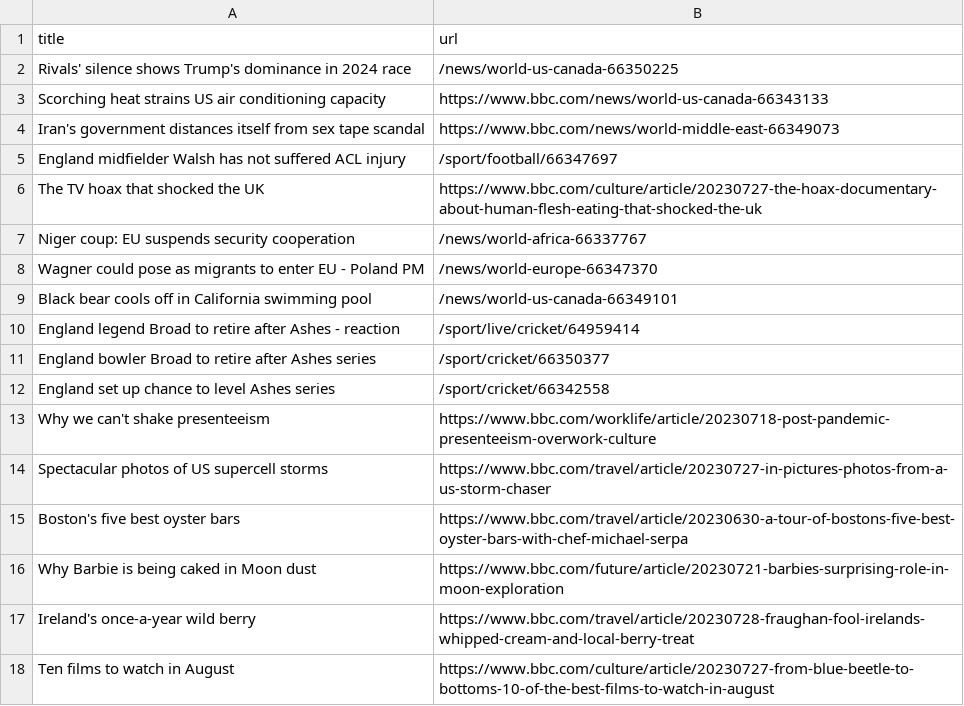
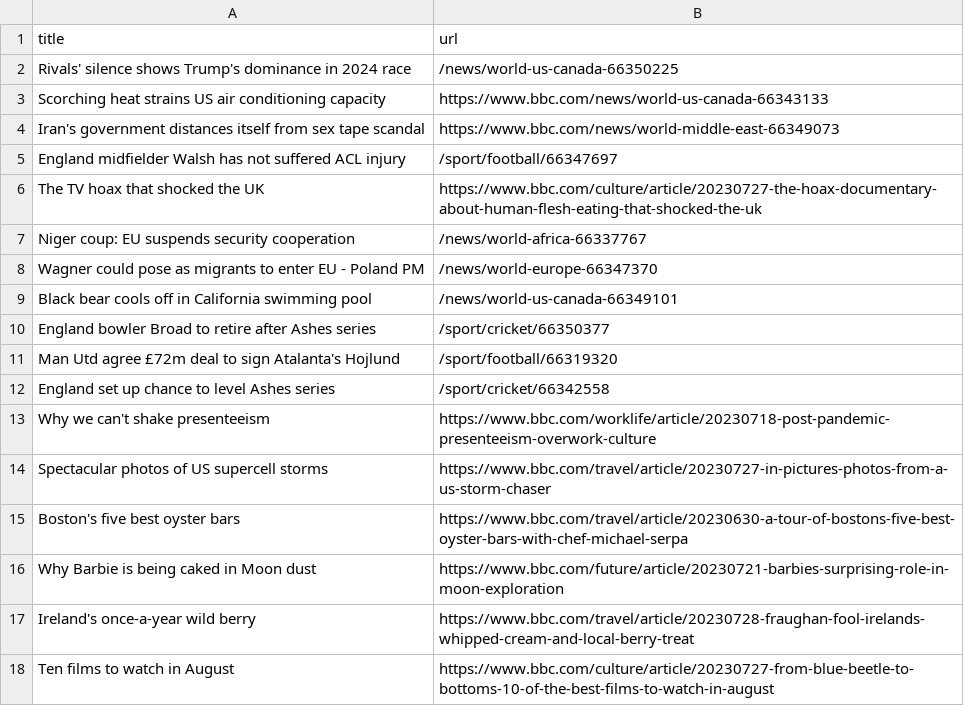
Before and after one commit to ramanshreya/automatic-scraper, a CSV file: bbc.csv, drawn as a sheet; only a part is shown; removed rows and columns are numbered as before the commit, all else as after; the diff names each change by its address in the sheet, - before the commit and + after, or states it on an @@ line.

```diff
--- a/bbc.csv
+++ b/bbc.csv
-row 10: England legend Broad to retire after Ashes - reaction | /sport/live/cricket/64959414
+row 11: Man Utd agree £72m deal to sign Atalanta's Hojlund | /sport/football/66319320
```
